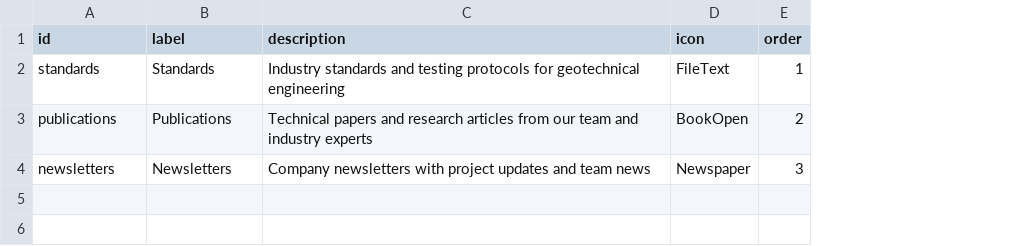
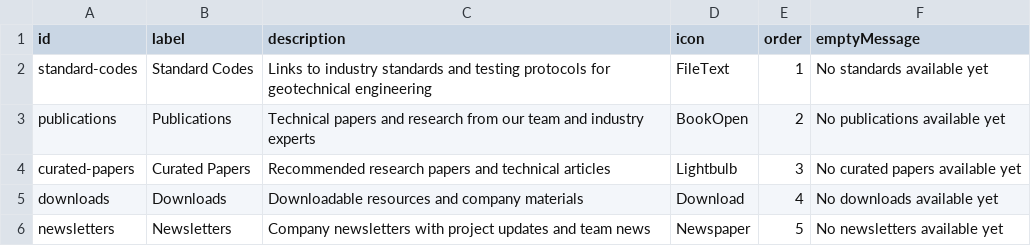
Before and after one commit to nsenngineering/nswebsite, a CSV file: content/elibrary/sections.csv, drawn as a sheet; addresses are those after the commit; the diff names each change by its address in the sheet, - before the commit and + after, or states it on an @@ line.

```diff
--- a/content/elibrary/sections.csv
+++ b/content/elibrary/sections.csv
+column F (emptyMessage), rows 2-3: No standards available yet | No publications available yet; row 6: No newsletters available yet
-A2 (id): standards
+A2 (id): standard-codes
-B2 (label): Standards
+B2 (label): Standard Codes
-C2 (description): Industry standards and…
+C2 (description): Links to industry standards and…
-C3 (description): …and research articles from our…
+C3 (description): …and research from our…
+row 4: curated-papers | Curated Papers | Recommended research papers and technical articles | Lightbulb | 3 | No curated papers available yet
+row 5: downloads | Downloads | Downloadable resources and company materials | Download | 4 | No downloads available yet
-E6 (order): 3
+E6 (order): 5
```
Also changed, not shown: 20 other files.
